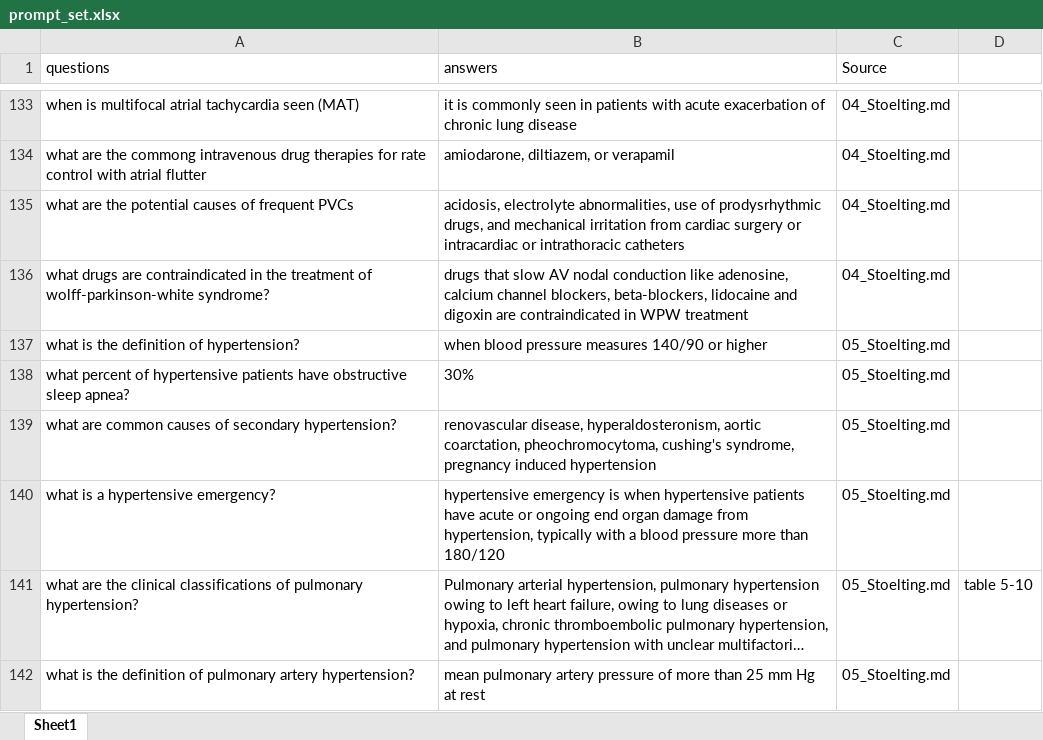
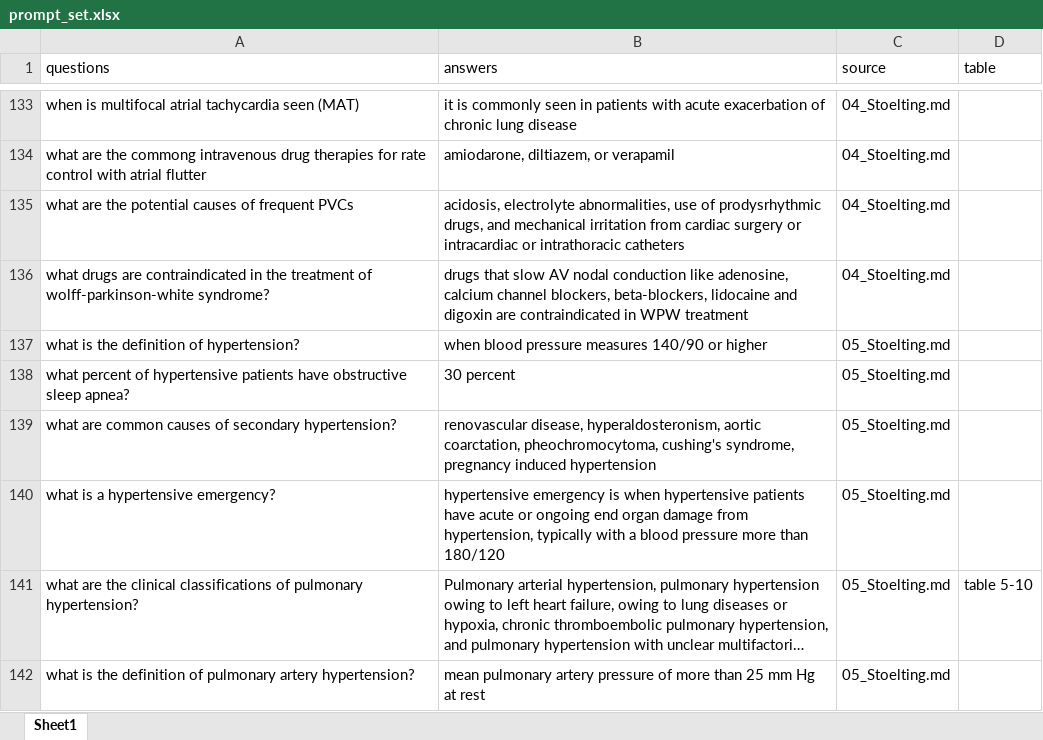
Before and after one commit to djholty/Clinical-Anesthesia-RAG, an Excel workbook: monitoring/prompt_set.xlsx, sheet Sheet1, drawn as a sheet; only a part is shown, gaps mark what is left out; long unchanged cells end in …; values as stored, in another font and other column widths than the file's, no borders; the diff names each change by its address in the sheet, - before the commit and + after, or states it on an @@ line.

```diff
--- a/monitoring/prompt_set.xlsx (sheet Sheet1)
+++ b/monitoring/prompt_set.xlsx (sheet Sheet1)
-C1: Source
+C1: source
-D1: (empty)
+D1: table
-B138 (answers): 30%
+B138 (answers): 30 percent
```
Also changed, not shown: 21 other files.
